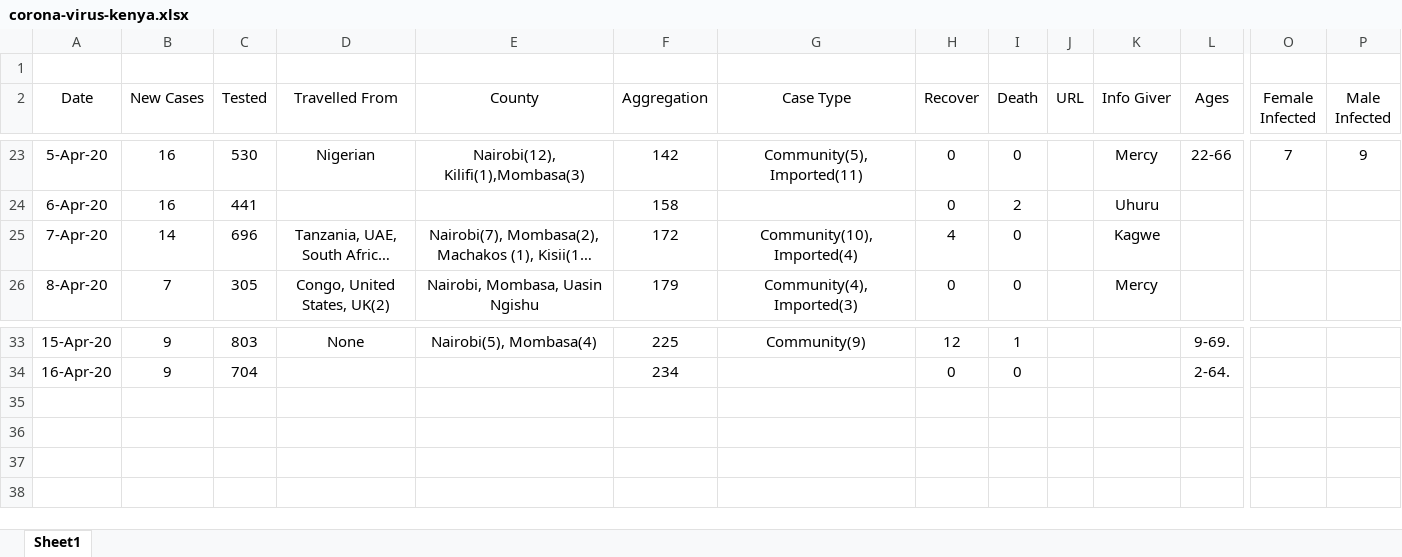
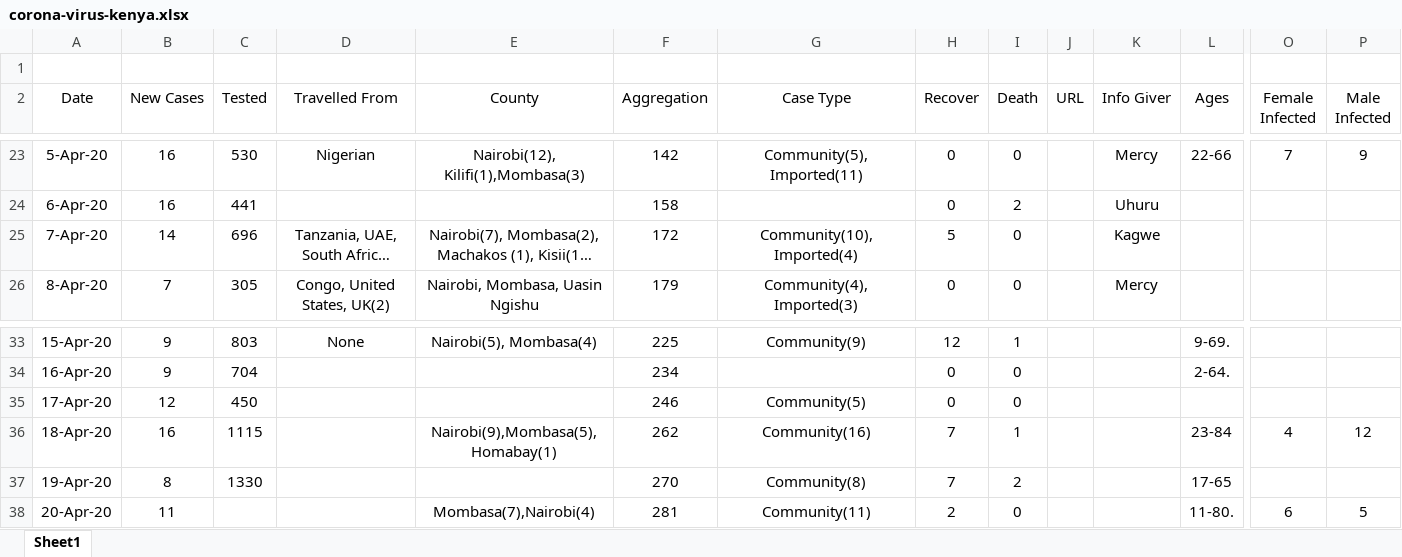
Before and after one commit to Evin-Ngoa/corona-covid-19-kenya-dataset, an Excel workbook: corona-virus-kenya.xlsx, sheet Sheet1, drawn as a sheet; only a part is shown, gaps mark what is left out; long unchanged cells end in …; values as stored, in another font and other column widths than the file's, no borders; rows hold the shown columns only; the diff names each change by its address in the sheet, - before the commit and + after, or states it on an @@ line.

```diff
--- a/corona-virus-kenya.xlsx (sheet Sheet1)
+++ b/corona-virus-kenya.xlsx (sheet Sheet1)
-H25 (Recover): 4
+H25 (Recover): 5
+row 35: 17-Apr-20 | 12 | 450 |  |  | 246 | Community(5) | 0 | 0
+row 36: 18-Apr-20 | 16 | 1115 |  | Nairobi(9),Mombasa(5), Homabay(1) | 262 | Community(16) | 7 | 1 |  |  | 23-84 | 4 | 12
+row 37: 19-Apr-20 | 8 | 1330 |  |  | 270 | Community(8) | 7 | 2 |  |  | 17-65
+row 38: 20-Apr-20 | 11 |  |  | Mombasa(7),Nairobi(4) | 281 | Community(11) | 2 | 0 |  |  | 11-80. | 6 | 5
```
Also changed, not shown: 1 other file.
